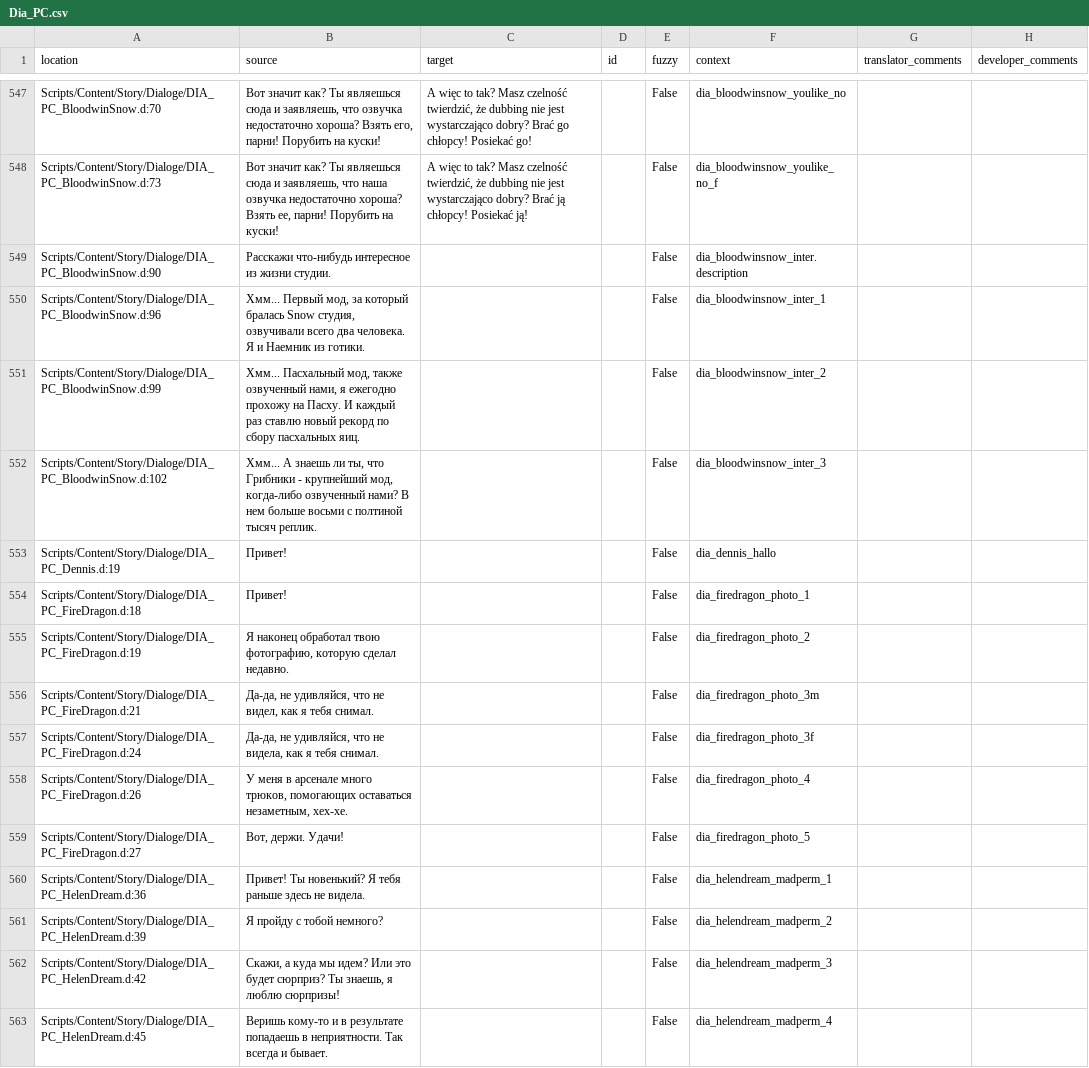
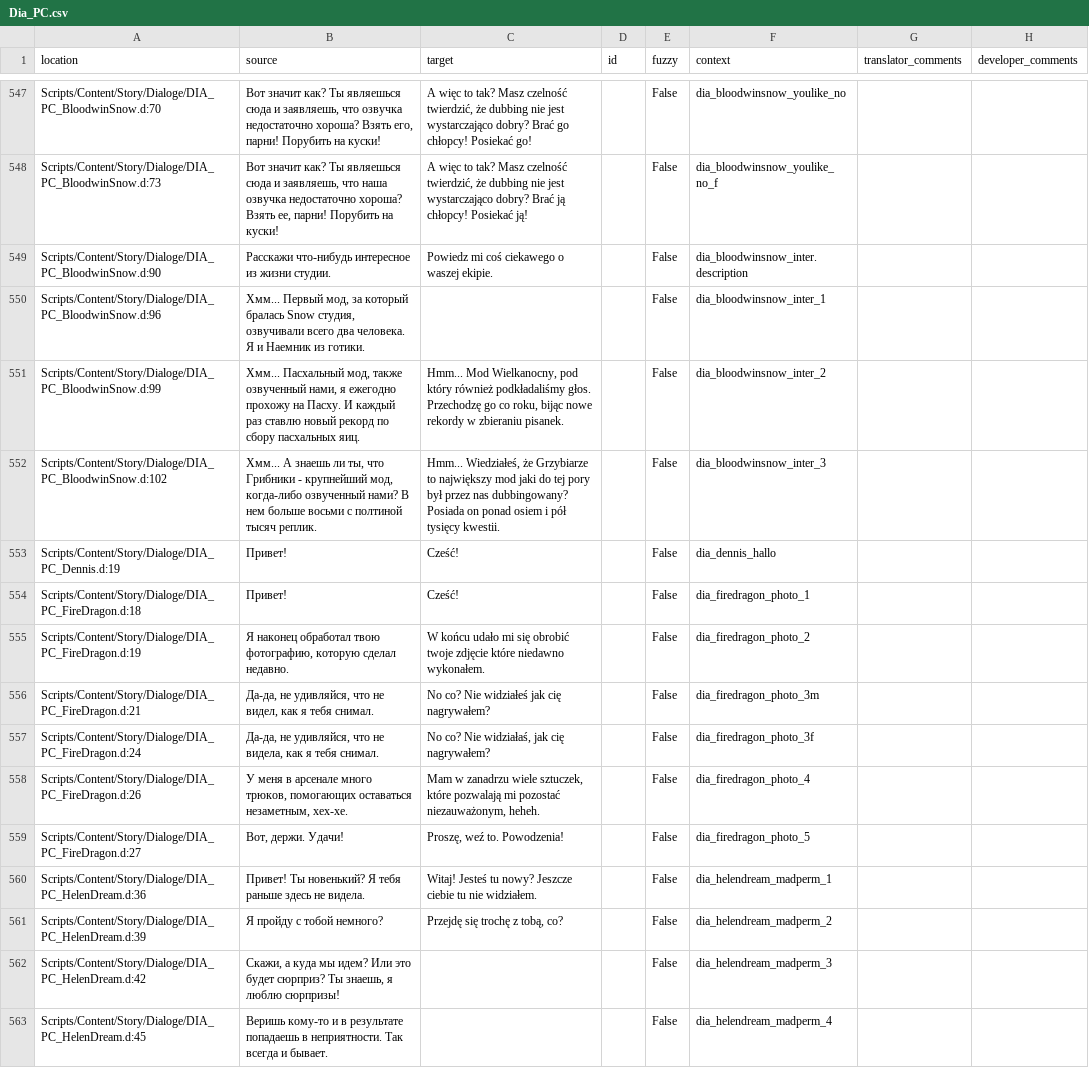
Before and after one commit to auronen/Mushroomers-Gothic-II-NoR-Mod-, a CSV file: .translations/pl/Dia_PC.csv, drawn as a sheet; only a part is shown, gaps mark what is left out.

Commit message:
Translated using Weblate (Polish)
Currently translated at 82.3% (526 of 639 strings)

Translation: Mushroomers/Dia_PC
Translate-URL: http://weblate.cokoliv.eu/projects/mushroomers/dia_pc/pl/

```diff
--- a/.translations/pl/Dia_PC.csv
+++ b/.translations/pl/Dia_PC.csv
@@ -548,15 +548,15 @@
 "Scripts/Content/Story/Dialoge/DIA_PC_BloodwinSnow.d:73","Вот значит как? Ты являешься сюда и заявляешь, что наша озвучка недостаточно хороша? Взять ее, парни! Порубить на куски!","A więc to tak? Masz czelność twierdzić, że dubbing nie jest wystarczająco dobry? Brać ją chłopcy! Posiekać ją!","","False","dia_bloodwinsnow_youlike_no_f","",""
-"Scripts/Content/Story/Dialoge/DIA_PC_BloodwinSnow.d:90","Расскажи что-нибудь интересное из жизни студии.","","","False","dia_bloodwinsnow_inter.description","",""
+"Scripts/Content/Story/Dialoge/DIA_PC_BloodwinSnow.d:90","Расскажи что-нибудь интересное из жизни студии.","Powiedz mi coś ciekawego o waszej ekipie.","","False","dia_bloodwinsnow_inter.description","",""
 "Scripts/Content/Story/Dialoge/DIA_PC_BloodwinSnow.d:96","Хмм... Первый мод, за который бралась Snow студия, озвучивали всего два человека. Я и Наемник из готики.","","","False","dia_bloodwinsnow_inter_1","",""
-"Scripts/Content/Story/Dialoge/DIA_PC_BloodwinSnow.d:99","Хмм... Пасхальный мод, также озвученный нами, я ежегодно прохожу на Пасху. И каждый раз ставлю новый рекорд по сбору пасхальных яиц.","","","False","dia_bloodwinsnow_inter_2","",""
-"Scripts/Content/Story/Dialoge/DIA_PC_BloodwinSnow.d:102","Хмм... А знаешь ли ты, что Грибники - крупнейший мод, когда-либо озвученный нами? В нем больше восьми с полтиной тысяч реплик.","","","False","dia_bloodwinsnow_inter_3","",""
-"Scripts/Content/Story/Dialoge/DIA_PC_Dennis.d:19","Привет!","","","False","dia_dennis_hallo","",""
-"Scripts/Content/Story/Dialoge/DIA_PC_FireDragon.d:18","Привет!","","","False","dia_firedragon_photo_1","",""
-"Scripts/Content/Story/Dialoge/DIA_PC_FireDragon.d:19","Я наконец обработал твою фотографию, которую сделал недавно.","","","False","dia_firedragon_photo_2","",""
-"Scripts/Content/Story/Dialoge/DIA_PC_FireDragon.d:21","Да-да, не удивляйся, что не видел, как я тебя снимал.","","","False","dia_firedragon_photo_3m","",""
-"Scripts/Content/Story/Dialoge/DIA_PC_FireDragon.d:24","Да-да, не удивляйся, что не видела, как я тебя снимал.","","","False","dia_firedragon_photo_3f","",""
-"Scripts/Content/Story/Dialoge/DIA_PC_FireDragon.d:26","У меня в арсенале много трюков, помогающих оставаться незаметным, хех-хе. ","","","False","dia_firedragon_photo_4","",""
-"Scripts/Content/Story/Dialoge/DIA_PC_FireDragon.d:27","Вот, держи. Удачи!","","","False","dia_firedragon_photo_5","",""
-"Scripts/Content/Story/Dialoge/DIA_PC_HelenDream.d:36","Привет! Ты новенький? Я тебя раньше здесь не видела.","","","False","dia_helendream_madperm_1","",""
-"Scripts/Content/Story/Dialoge/DIA_PC_HelenDream.d:39","Я пройду с тобой немного?","","","False","dia_helendream_madperm_2","",""
+"Scripts/Content/Story/Dialoge/DIA_PC_BloodwinSnow.d:99","Хмм... Пасхальный мод, также озвученный нами, я ежегодно прохожу на Пасху. И каждый раз ставлю новый рекорд по сбору пасхальных яиц.","Hmm... Mod Wielkanocny, pod który również podkładaliśmy głos. Przechodzę go co roku, bijąc nowe rekordy w zbieraniu pisanek.","","False","dia_bloodwinsnow_inter_2","",""
+"Scripts/Content/Story/Dialoge/DIA_PC_BloodwinSnow.d:102","Хмм... А знаешь ли ты, что Грибники - крупнейший мод, когда-либо озвученный нами? В нем больше восьми с полтиной тысяч реплик.","Hmm... Wiedziałeś, że Grzybiarze to największy mod jaki do tej pory był przez nas dubbingowany? Posiada on ponad osiem i pół tysięcy kwestii.","","False","dia_bloodwinsnow_inter_3","",""
+"Scripts/Content/Story/Dialoge/DIA_PC_Dennis.d:19","Привет!","Cześć!","","False","dia_dennis_hallo","",""
+"Scripts/Content/Story/Dialoge/DIA_PC_FireDragon.d:18","Привет!","Cześć!","","False","dia_firedragon_photo_1","",""
+"Scripts/Content/Story/Dialoge/DIA_PC_FireDragon.d:19","Я наконец обработал твою фотографию, которую сделал недавно.","W końcu udało mi się obrobić twoje zdjęcie które niedawno wykonałem.","","False","dia_firedragon_photo_2","",""
+"Scripts/Content/Story/Dialoge/DIA_PC_FireDragon.d:21","Да-да, не удивляйся, что не видел, как я тебя снимал.","No co? Nie widziałeś jak cię nagrywałem?","","False","dia_firedragon_photo_3m","",""
+"Scripts/Content/Story/Dialoge/DIA_PC_FireDragon.d:24","Да-да, не удивляйся, что не видела, как я тебя снимал.","No co? Nie widziałaś, jak cię nagrywałem?","","False","dia_firedragon_photo_3f","",""
+"Scripts/Content/Story/Dialoge/DIA_PC_FireDragon.d:26","У меня в арсенале много трюков, помогающих оставаться незаметным, хех-хе. ","Mam w zanadrzu wiele sztuczek, które pozwalają mi pozostać niezauważonym, heheh. ","","False","dia_firedragon_photo_4","",""
+"Scripts/Content/Story/Dialoge/DIA_PC_FireDragon.d:27","Вот, держи. Удачи!","Proszę, weź to. Powodzenia!","","False","dia_firedragon_photo_5","",""
+"Scripts/Content/Story/Dialoge/DIA_PC_HelenDream.d:36","Привет! Ты новенький? Я тебя раньше здесь не видела.","Witaj! Jesteś tu nowy? Jeszcze ciebie tu nie widziałem.","","False","dia_helendream_madperm_1","",""
+"Scripts/Content/Story/Dialoge/DIA_PC_HelenDream.d:39","Я пройду с тобой немного?","Przejdę się trochę z tobą, co?","","False","dia_helendream_madperm_2","",""
 "Scripts/Content/Story/Dialoge/DIA_PC_HelenDream.d:42","Скажи, а куда мы идем? Или это будет сюрприз? Ты знаешь, я люблю сюрпризы!","","","False","dia_helendream_madperm_3","",""
```
